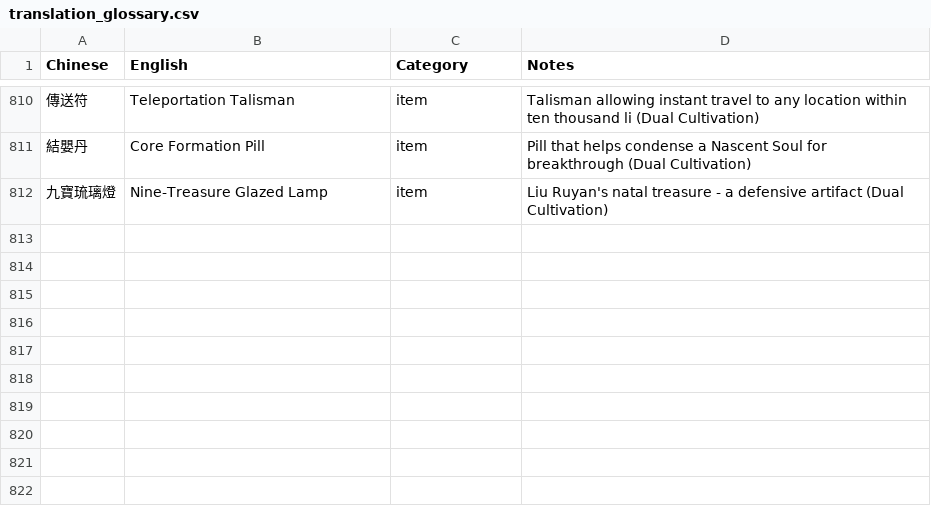
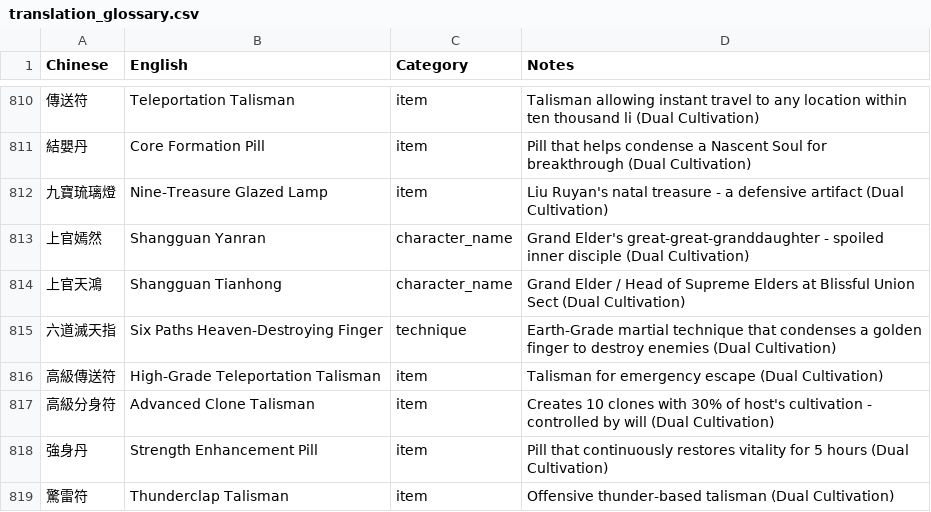
Before and after one commit to user966577/novel-translations, a CSV file: translation_glossary.csv, drawn as a sheet; only a part is shown, gaps mark what is left out.

```diff
--- a/translation_glossary.csv
+++ b/translation_glossary.csv
@@ -812 +812,8 @@ Chinese,English,Category,Notes
 九寶琉璃燈,Nine-Treasure Glazed Lamp,item,Liu Ruyan's natal treasure - a defensive artifact (Dual Cultivation)
+上官嫣然,Shangguan Yanran,character_name,Grand Elder's great-great-granddaughter - spoiled inner disciple (Dual Cultivation)
+上官天鴻,Shangguan Tianhong,character_name,Grand Elder / Head of Supreme Elders at Blissful Union Sect (Dual Cultivation)
+六道滅天指,Six Paths Heaven-Destroying Finger,technique,Earth-Grade martial technique that condenses a golden finger to destroy enemies (Dual Cultivation)
+高級傳送符,High-Grade Teleportation Talisman,item,Talisman for emergency escape (Dual Cultivation)
+高級分身符,Advanced Clone Talisman,item,Creates 10 clones with 30% of host's cultivation - controlled by will (Dual Cultivation)
+強身丹,Strength Enhancement Pill,item,Pill that continuously restores vitality for 5 hours (Dual Cultivation)
+驚雷符,Thunderclap Talisman,item,Offensive thunder-based talisman (Dual Cultivation)
```
Also changed, not shown: 11 other files.
